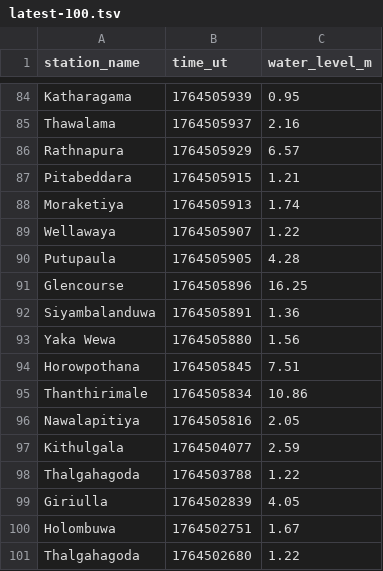
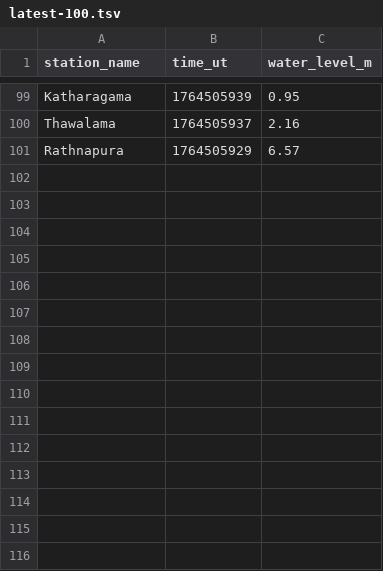
Before and after one commit to nuuuwan/lk_irrigation, a TSV file: data/latest-100.tsv, drawn as a sheet; only a part is shown, gaps mark what is left out; the diff covers the shown part only.

```diff
--- a/data/latest-100.tsv
+++ b/data/latest-100.tsv
@@ -86,16 +101 @@ Thawalama	1764505937	2.16
 Rathnapura	1764505929	6.57
-Pitabeddara	1764505915	1.21
-Moraketiya	1764505913	1.74
-Wellawaya	1764505907	1.22
-Putupaula	1764505905	4.28
-Glencourse	1764505896	16.25
-Siyambalanduwa	1764505891	1.36
-Yaka Wewa	1764505880	1.56
-Horowpothana	1764505845	7.51
-Thanthirimale	1764505834	10.86
-Nawalapitiya	1764505816	2.05
-Kithulgala	1764504077	2.59
-Thalgahagoda	1764503788	1.22
-Giriulla	1764502839	4.05
-Holombuwa	1764502751	1.67
-Thalgahagoda	1764502680	1.22
```
Also changed, not shown: 15 added rows elsewhere in this file, data/all.tsv, data/latest-1000.tsv, 35 other files.
